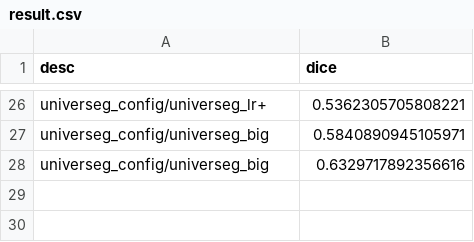
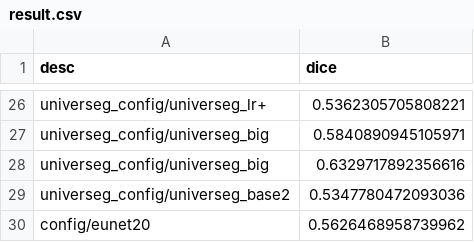
Before and after one commit to immortal1252/seg_base, a CSV file: result.csv, drawn as a sheet; only a part is shown, gaps mark what is left out; the diff names each change by its address in the sheet, - before the commit and + after, or states it on an @@ line.

Commit message:
eunet20，universeg_base2，目前全面将图像改为384，输入尽量单通道

```diff
--- a/result.csv
+++ b/result.csv
+row 29: universeg_config/universeg_base2 | 0.5347780472093036
+row 30: config/eunet20 | 0.5626468958739962
```
Also changed, not shown: 3 other files.
